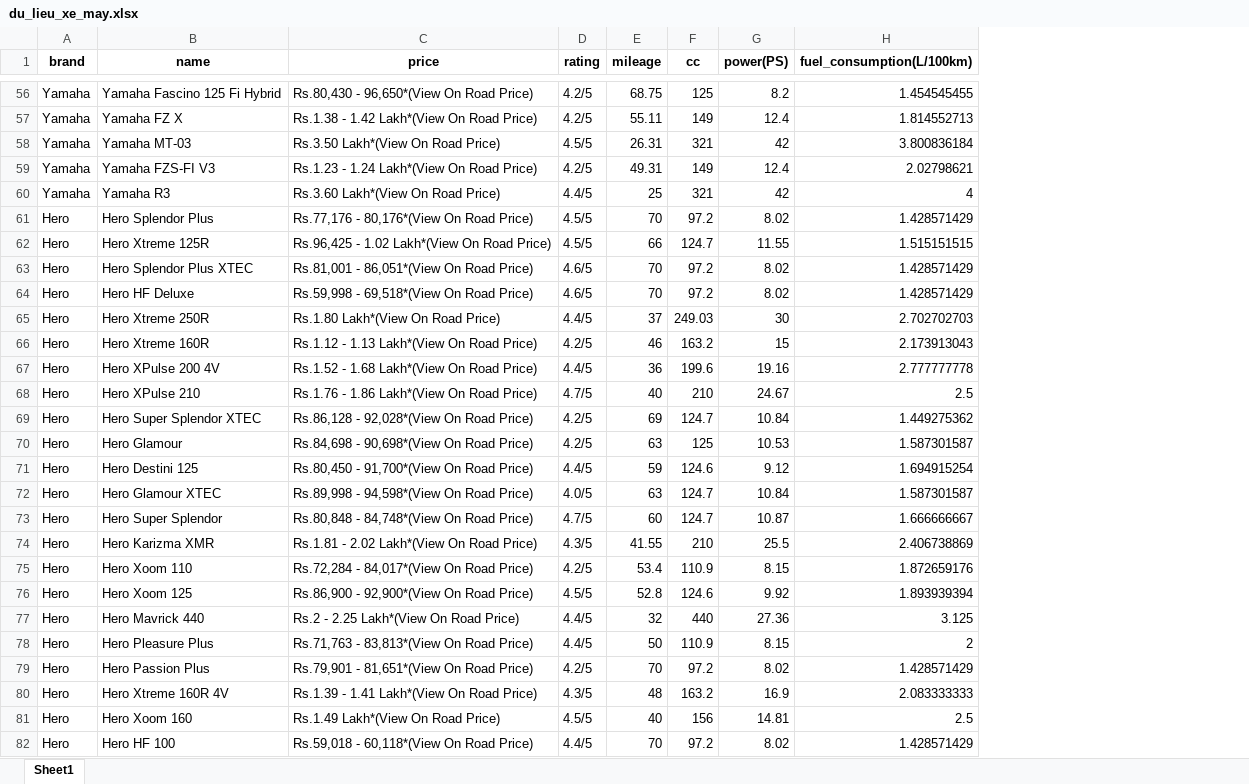
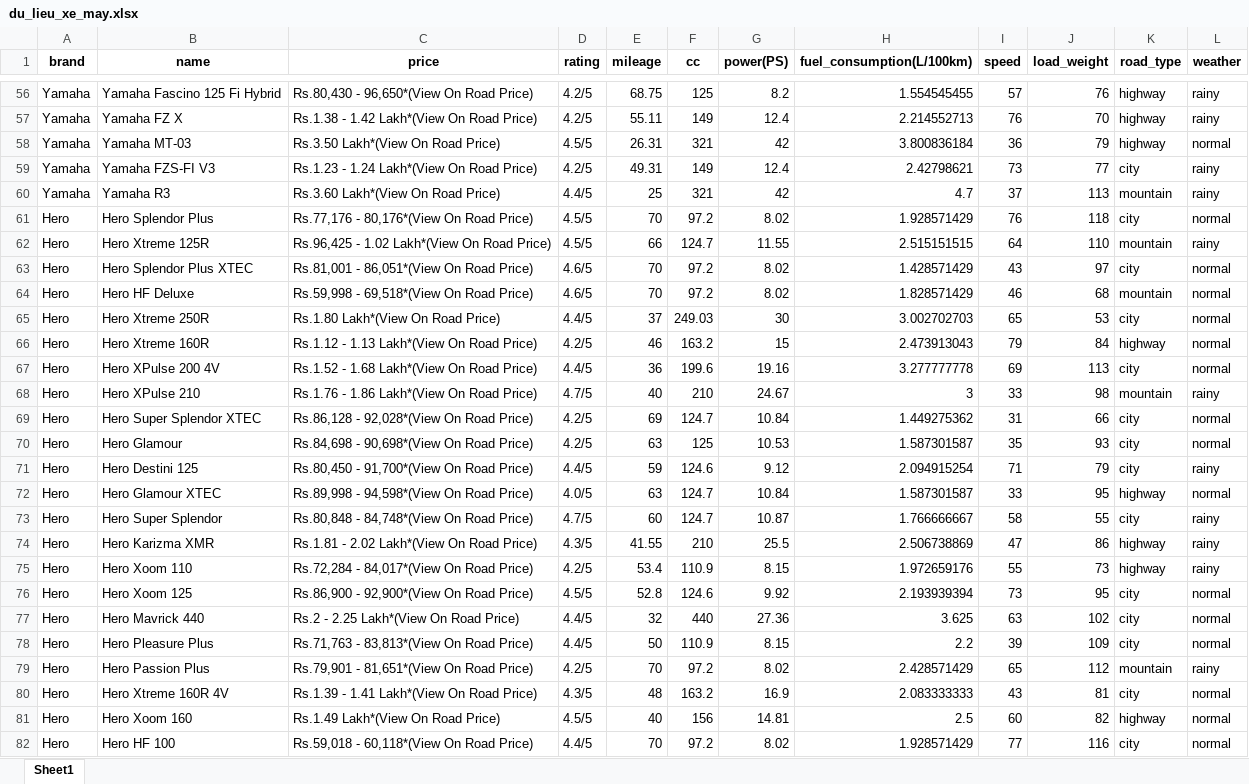
Before and after one commit to Hungggg2004/fuel-prediction, an Excel workbook: du_lieu_xe_may.xlsx, sheet Sheet1, drawn as a sheet; only a part is shown, gaps mark what is left out; values as stored, in another font and other column widths than the file's, no borders; the diff covers the shown part only; the diff names each change by its address in the sheet, - before the commit and + after, or states it on an @@ line.

```diff
--- a/du_lieu_xe_may.xlsx (sheet Sheet1)
+++ b/du_lieu_xe_may.xlsx (sheet Sheet1)
+column I (speed), rows 56-82: 57 | 76 | 36 | 73 | 37 | 76 | 64 | 43 | 46 | 65 | 79 | 69 | 33 | 31 | 35 | 71 | 33 | 58 | 47 | 55 | 73 | 63 | 39 | 65 | 43 | 60 | 77
+column J (load_weight), rows 56-82: 76 | 70 | 79 | 77 | 113 | 118 | 110 | 97 | 68 | 53 | 84 | 113 | 98 | 66 | 93 | 79 | 95 | 55 | 86 | 73 | 95 | 102 | 109 | 112 | 81 | 82 | 116
+column K (road_type), rows 56-82: highway | highway | highway | city | mountain | city | mountain | city | mountain | city | highway | city | mountain | city | city | city | highway | city | highway | highway | city | city | city | mountain | city | highway | city
+column L (weather), rows 56-82: rainy | rainy | normal | rainy | rainy | normal | rainy | normal | normal | normal | normal | normal | rainy | normal | normal | rainy | normal | rainy | rainy | rainy | normal | normal | normal | rainy | normal | normal | normal
-H56 (fuel_consumption(L/100km)): 1.454545455
+H56 (fuel_consumption(L/100km)): 1.554545455
-H57 (fuel_consumption(L/100km)): 1.814552713
+H57 (fuel_consumption(L/100km)): 2.214552713
-H59 (fuel_consumption(L/100km)): 2.02798621
+H59 (fuel_consumption(L/100km)): 2.42798621
-H60 (fuel_consumption(L/100km)): 4
+H60 (fuel_consumption(L/100km)): 4.7
-H61 (fuel_consumption(L/100km)): 1.428571429
+H61 (fuel_consumption(L/100km)): 1.928571429
-H62 (fuel_consumption(L/100km)): 1.515151515
+H62 (fuel_consumption(L/100km)): 2.515151515
-H64 (fuel_consumption(L/100km)): 1.428571429
+H64 (fuel_consumption(L/100km)): 1.828571429
-H65 (fuel_consumption(L/100km)): 2.702702703
+H65 (fuel_consumption(L/100km)): 3.002702703
-H66 (fuel_consumption(L/100km)): 2.173913043
+H66 (fuel_consumption(L/100km)): 2.473913043
-H67 (fuel_consumption(L/100km)): 2.777777778
+H67 (fuel_consumption(L/100km)): 3.277777778
-H68 (fuel_consumption(L/100km)): 2.5
+H68 (fuel_consumption(L/100km)): 3
-H71 (fuel_consumption(L/100km)): 1.694915254
+H71 (fuel_consumption(L/100km)): 2.094915254
-H73 (fuel_consumption(L/100km)): 1.666666667
+H73 (fuel_consumption(L/100km)): 1.766666667
-H74 (fuel_consumption(L/100km)): 2.406738869
+H74 (fuel_consumption(L/100km)): 2.506738869
-H75 (fuel_consumption(L/100km)): 1.872659176
+H75 (fuel_consumption(L/100km)): 1.972659176
-H76 (fuel_consumption(L/100km)): 1.893939394
+H76 (fuel_consumption(L/100km)): 2.193939394
-H77 (fuel_consumption(L/100km)): 3.125
+H77 (fuel_consumption(L/100km)): 3.625
-H78 (fuel_consumption(L/100km)): 2
+H78 (fuel_consumption(L/100km)): 2.2
-H79 (fuel_consumption(L/100km)): 1.428571429
+H79 (fuel_consumption(L/100km)): 2.428571429
-H82 (fuel_consumption(L/100km)): 1.428571429
+H82 (fuel_consumption(L/100km)): 1.928571429
```
Also changed, not shown: 211 edited cells elsewhere in this sheet, 3 other files.
